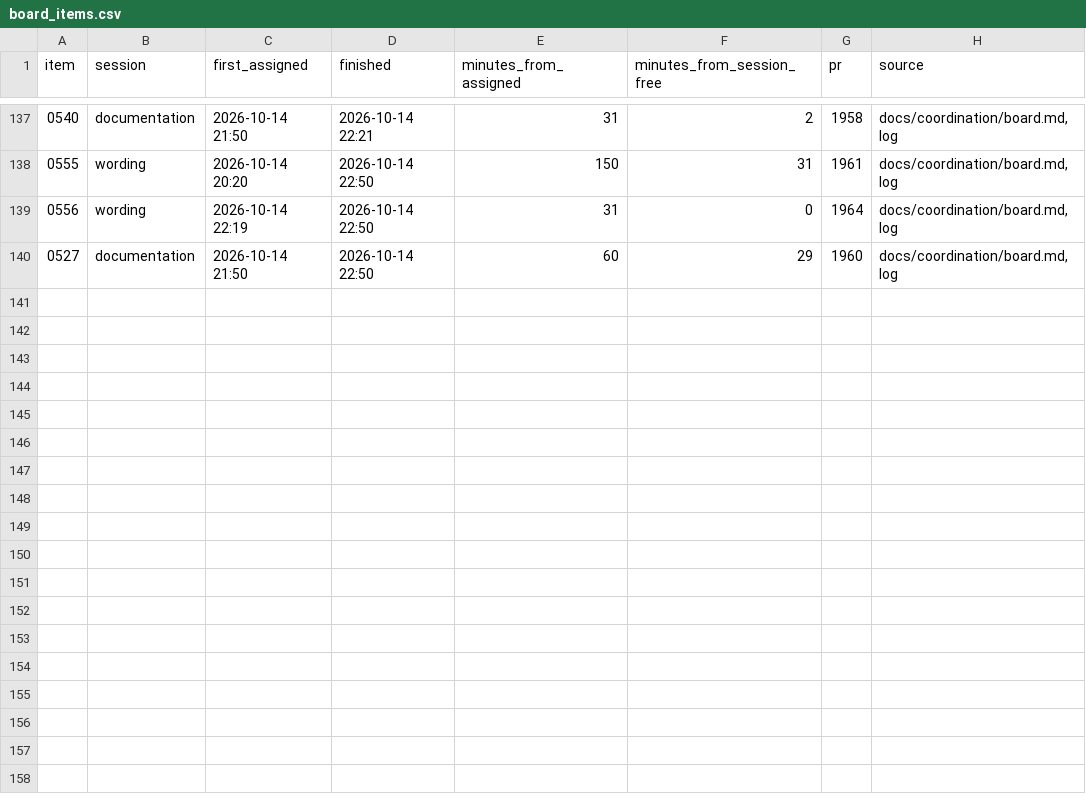
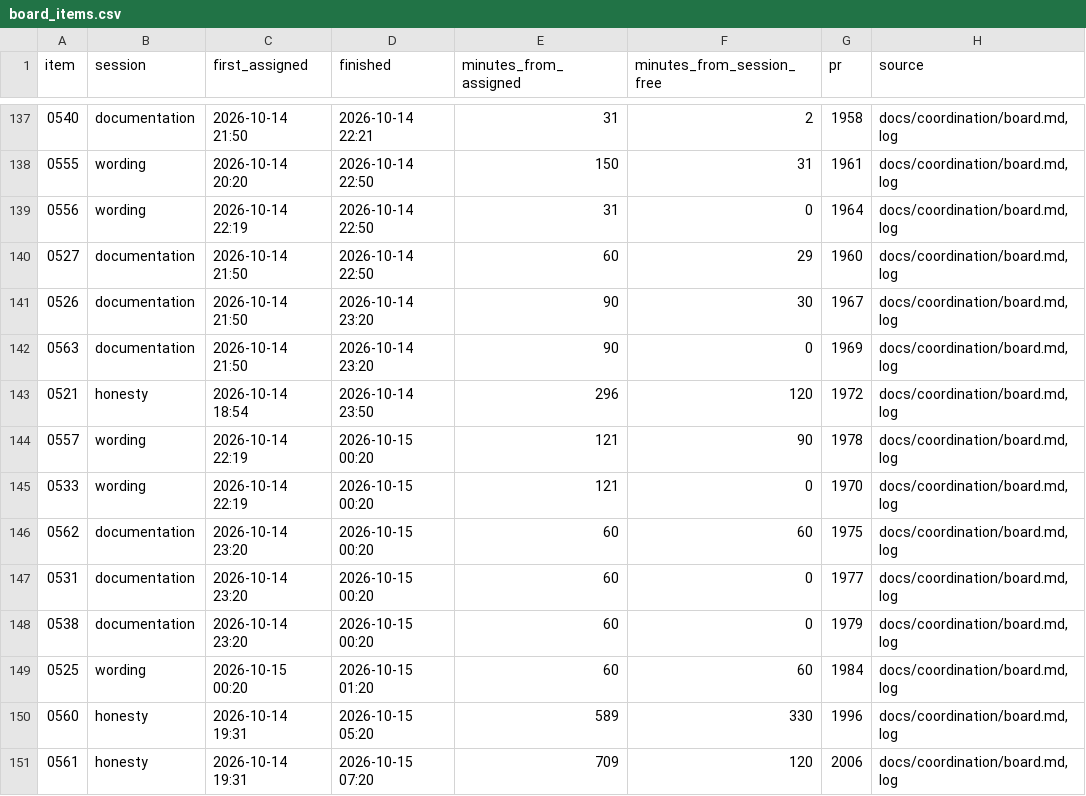
Before and after one commit to abbyshade111/StackVet, a CSV file: docs/paper/tables/board_items.csv, drawn as a sheet; only a part is shown, gaps mark what is left out.

```diff
--- a/docs/paper/tables/board_items.csv
+++ b/docs/paper/tables/board_items.csv
@@ -140 +140,12 @@ item,session,first_assigned,finished,minutes_from_assigned,minutes_from_session_
 0527,documentation,2026-10-14 21:50,2026-10-14 22:50,60,29,1960,"docs/coordination/board.md, log"
+0526,documentation,2026-10-14 21:50,2026-10-14 23:20,90,30,1967,"docs/coordination/board.md, log"
+0563,documentation,2026-10-14 21:50,2026-10-14 23:20,90,0,1969,"docs/coordination/board.md, log"
+0521,honesty,2026-10-14 18:54,2026-10-14 23:50,296,120,1972,"docs/coordination/board.md, log"
+0557,wording,2026-10-14 22:19,2026-10-15 00:20,121,90,1978,"docs/coordination/board.md, log"
+0533,wording,2026-10-14 22:19,2026-10-15 00:20,121,0,1970,"docs/coordination/board.md, log"
+0562,documentation,2026-10-14 23:20,2026-10-15 00:20,60,60,1975,"docs/coordination/board.md, log"
+0531,documentation,2026-10-14 23:20,2026-10-15 00:20,60,0,1977,"docs/coordination/board.md, log"
+0538,documentation,2026-10-14 23:20,2026-10-15 00:20,60,0,1979,"docs/coordination/board.md, log"
+0525,wording,2026-10-15 00:20,2026-10-15 01:20,60,60,1984,"docs/coordination/board.md, log"
+0560,honesty,2026-10-14 19:31,2026-10-15 05:20,589,330,1996,"docs/coordination/board.md, log"
+0561,honesty,2026-10-14 19:31,2026-10-15 07:20,709,120,2006,"docs/coordination/board.md, log"
```
Also changed, not shown: docs/paper/tables/deep_review.csv, 58 other files.
